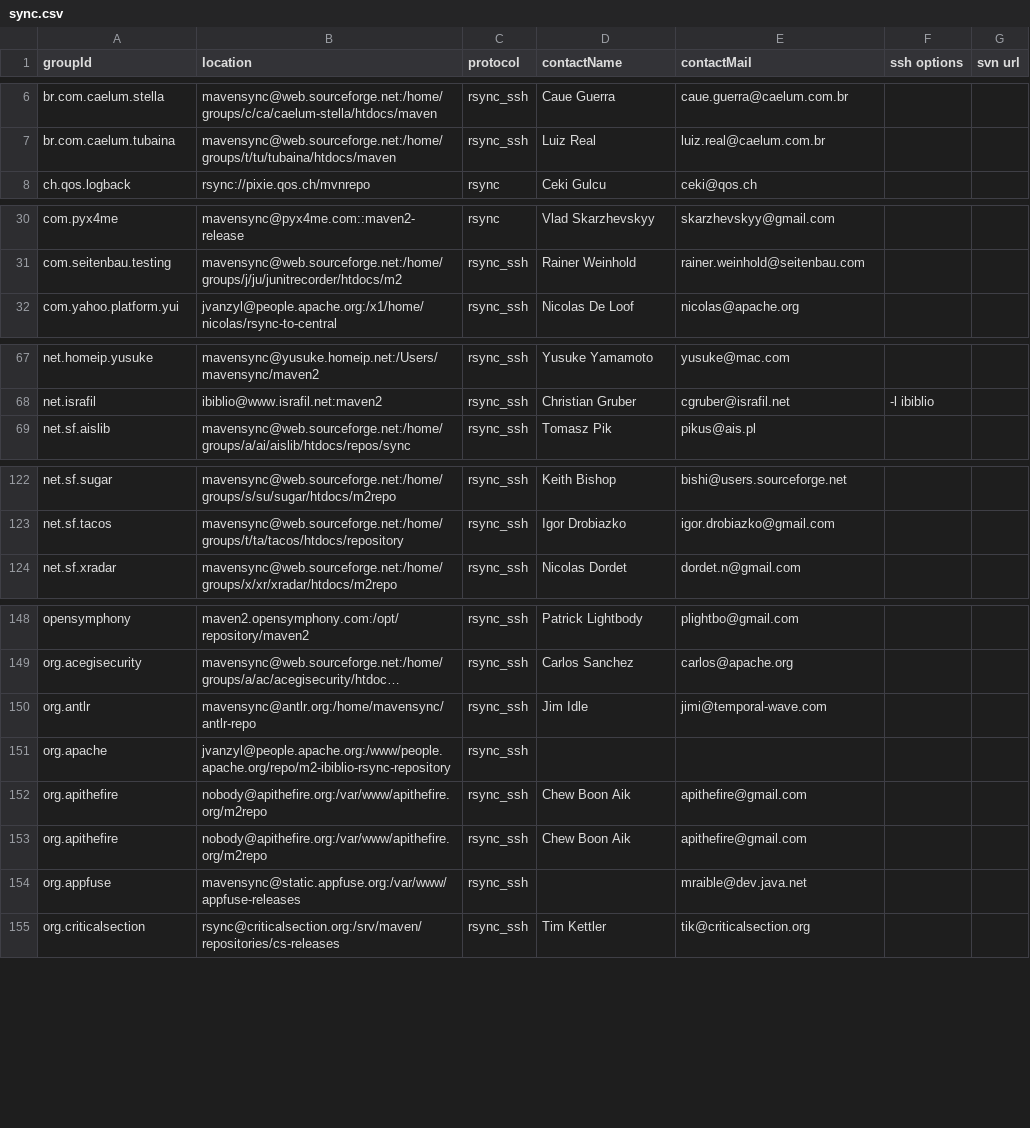
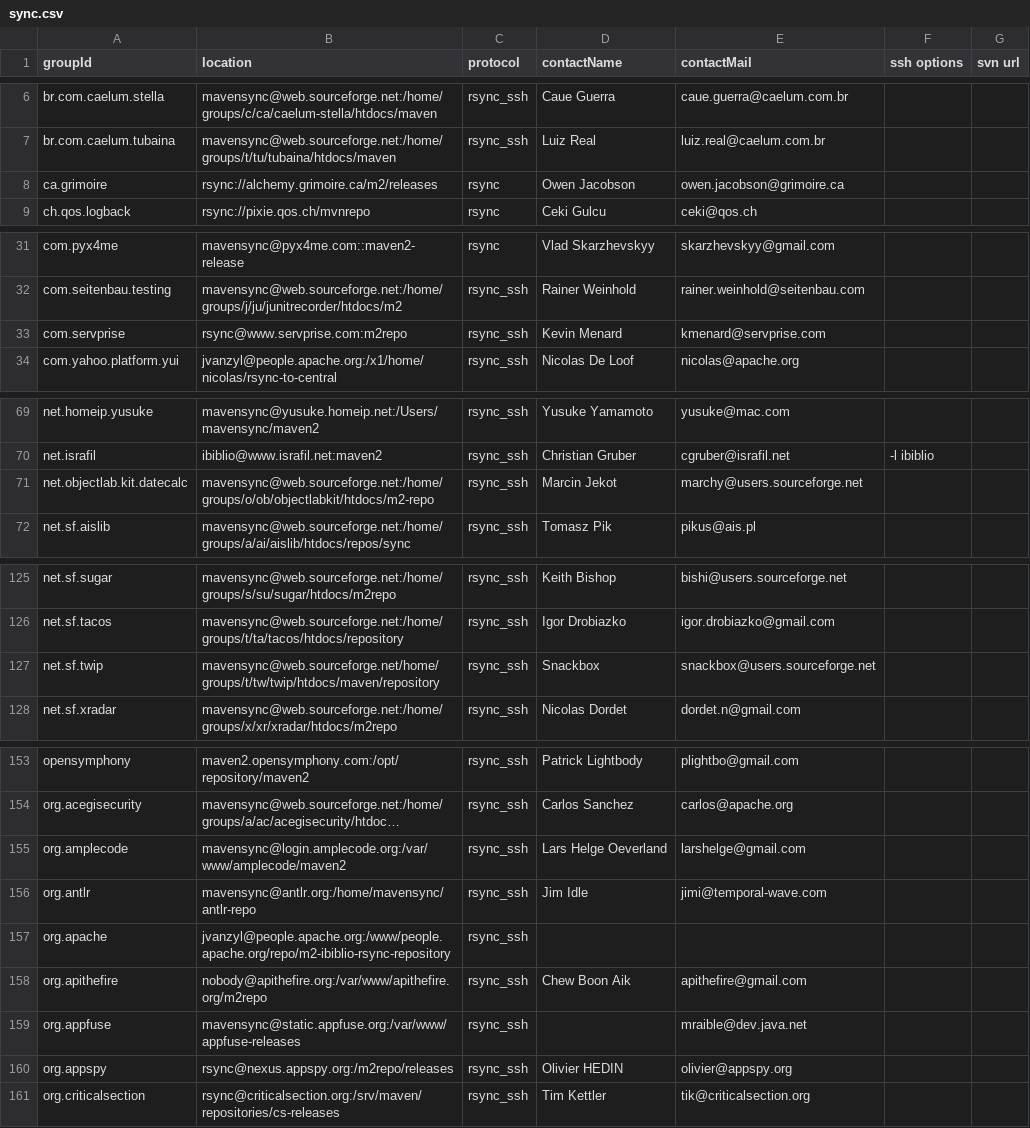
Before and after one commit to apache/maven-repository-tools, a CSV file: src/bin/synchronize/m2-sync/sync.csv, drawn as a sheet; only a part is shown, gaps mark what is left out; long unchanged cells end in …; removed rows and columns are numbered as before the commit, all else as after; the diff covers the shown part only; the diff names each change by its address in the sheet, - before the commit and + after, or states it on an @@ line.

Commit message:
MAVENUPLOAD requests of the day
git-svn-id: https://svn.apache.org/repos/asf/maven/repository-tools/trunk@722277 13f79535-47bb-0310-9956-ffa450edef68

```diff
--- a/src/bin/synchronize/m2-sync/sync.csv
+++ b/src/bin/synchronize/m2-sync/sync.csv
+row 8: ca.grimoire | rsync://alchemy.grimoire.ca/m2/releases | rsync | Owen Jacobson | owen.jacobson@grimoire.ca
+row 33: com.servprise | rsync@www.servprise.com:m2repo | rsync_ssh | Kevin Menard | kmenard@servprise.com
+row 71: net.objectlab.kit.datecalc | mavensync@web.sourceforge.net:/home/groups/o/ob/objectlabkit/htdocs/m2-repo | rsync_ssh | Marcin Jekot | marchy@users.sourceforge.net
+row 127: net.sf.twip | mavensync@web.sourceforge.net/home/groups/t/tw/twip/htdocs/maven/repository | rsync_ssh | Snackbox | snackbox@users.sourceforge.net
+row 155: org.amplecode | mavensync@login.amplecode.org:/var/www/amplecode/maven2 | rsync_ssh | Lars Helge Oeverland | larshelge@gmail.com
-row 153: org.apithefire | nobody@apithefire.org:/var/www/apithefire.org/m2repo | rsync_ssh | Chew Boon Aik | apithefire@gmail.com
+row 160: org.appspy | rsync@nexus.appspy.org:/m2repo/releases | rsync_ssh | Olivier HEDIN | olivier@appspy.org
```
Also changed, not shown: 3 added rows elsewhere in this file.
